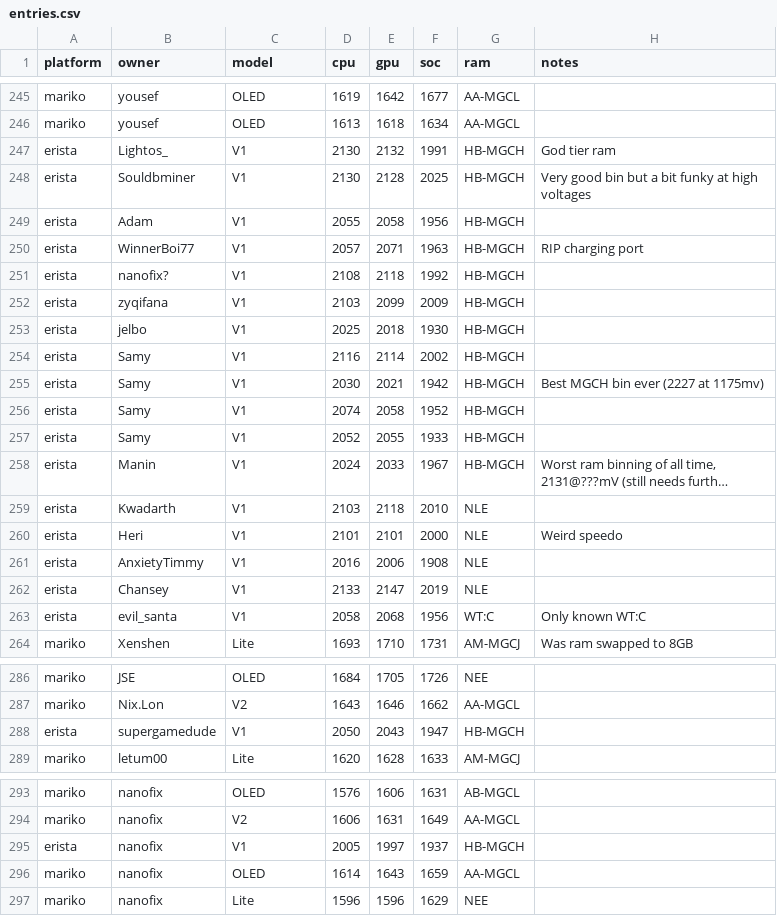
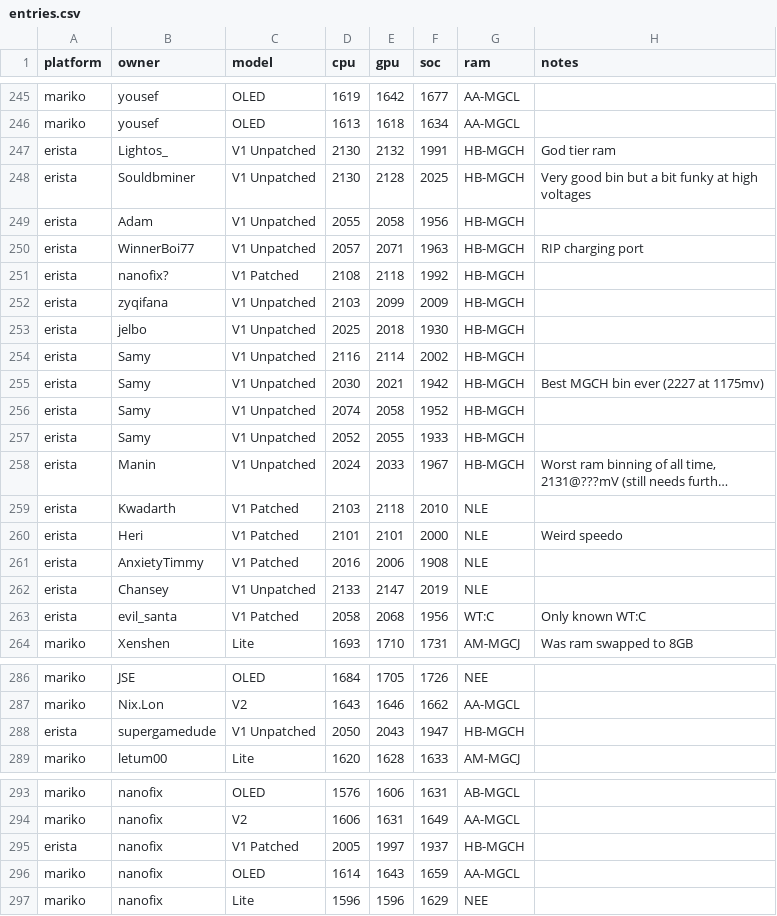
Before and after one commit to Horizon-OC/speedodb, a CSV file: data/entries.csv, drawn as a sheet; only a part is shown, gaps mark what is left out; long unchanged cells end in …; the diff covers the shown part only; the diff names each change by its address in the sheet, - before the commit and + after, or states it on an @@ line.

Commit message:
sync data

```diff
--- a/data/entries.csv
+++ b/data/entries.csv
-C247:C250 (model): V1
+C247:C250 (model): V1 Unpatched
-C251 (model): V1
+C251 (model): V1 Patched
-C252:C258 (model): V1
+C252:C258 (model): V1 Unpatched
-C259:C261 (model): V1
+C259:C261 (model): V1 Patched
-C262 (model): V1
+C262 (model): V1 Unpatched
-C263 (model): V1
+C263 (model): V1 Patched
-C288 (model): V1
+C288 (model): V1 Unpatched
-C295 (model): V1
+C295 (model): V1 Patched
```
Also changed, not shown: 1 edited cell elsewhere in this file, 1 other file.
